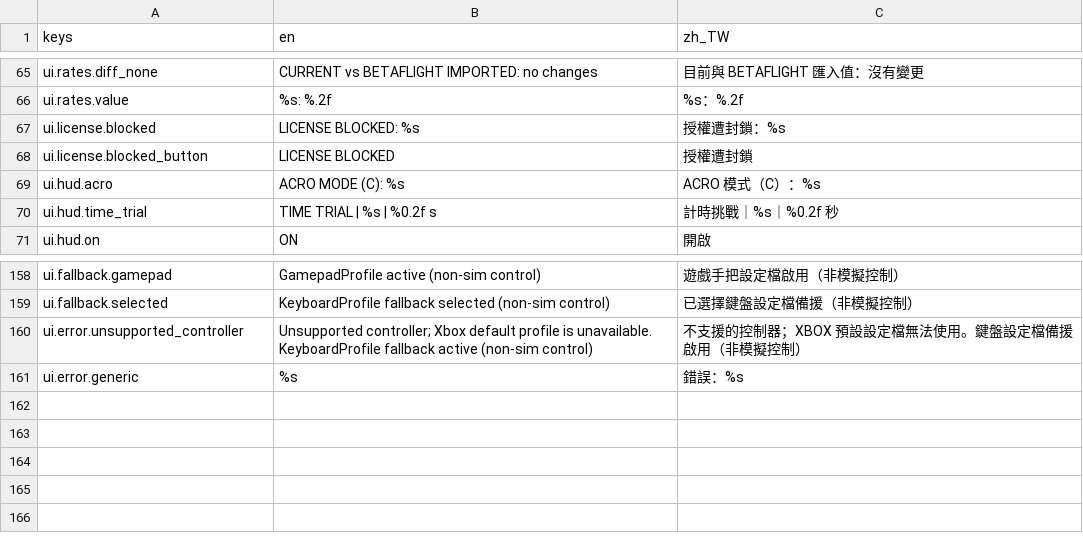
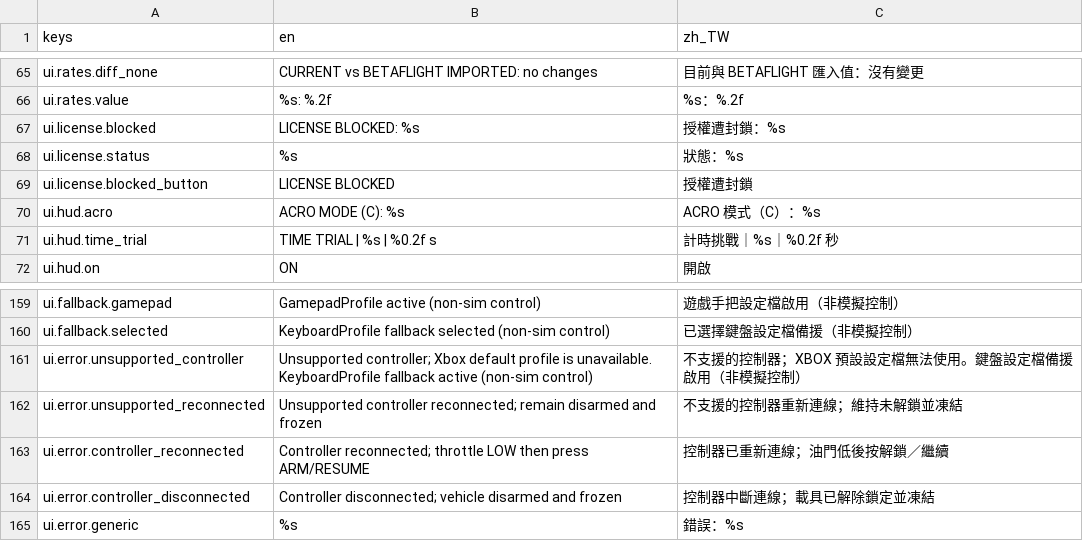
Before and after one commit to KarlSideProjects/AeroSim, a CSV file: locales/ui.csv, drawn as a sheet; only a part is shown, gaps mark what is left out.

Commit message:
fix: close remaining localization sinks

```diff
--- a/locales/ui.csv
+++ b/locales/ui.csv
@@ -67,2 +67,3 @@ ui.rates.value,%s: %.2f,%s：%.2f
 ui.license.blocked,LICENSE BLOCKED: %s,授權遭封鎖：%s
+ui.license.status,%s,狀態：%s
 ui.license.blocked_button,LICENSE BLOCKED,授權遭封鎖
@@ -160,2 +161,5 @@ ui.fallback.selected,KeyboardProfile fallback selected (non-sim control),已選
 ui.error.unsupported_controller,Unsupported controller; Xbox default profile is unavailable. KeyboardProfile fallback active (non-sim control),不支援的控制器；XBOX 預設設定檔無法使用。鍵盤設定檔備援啟用（非模擬控制）
+ui.error.unsupported_reconnected,Unsupported controller reconnected; remain disarmed and frozen,不支援的控制器重新連線；維持未解鎖並凍結
+ui.error.controller_reconnected,Controller reconnected; throttle LOW then press ARM/RESUME,控制器已重新連線；油門低後按解鎖／繼續
+ui.error.controller_disconnected,Controller disconnected; vehicle disarmed and frozen,控制器中斷連線；載具已解除鎖定並凍結
 ui.error.generic,%s,錯誤：%s
```
Also changed, not shown: 2 other files.
